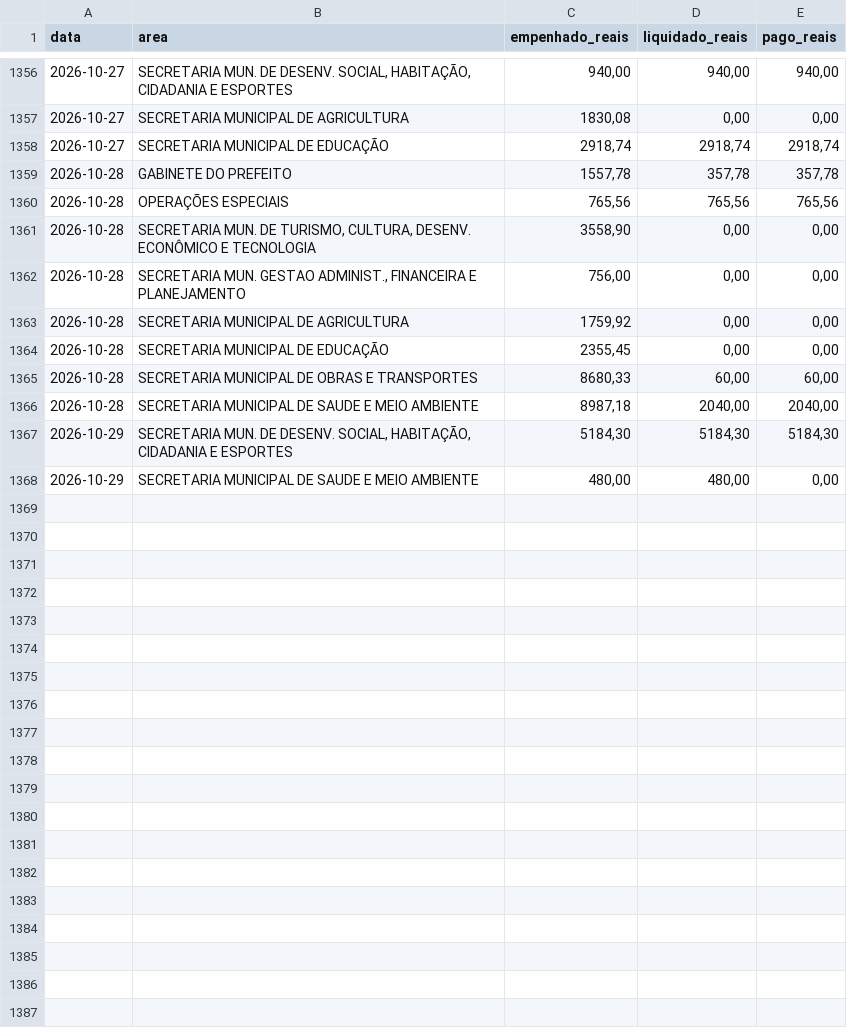
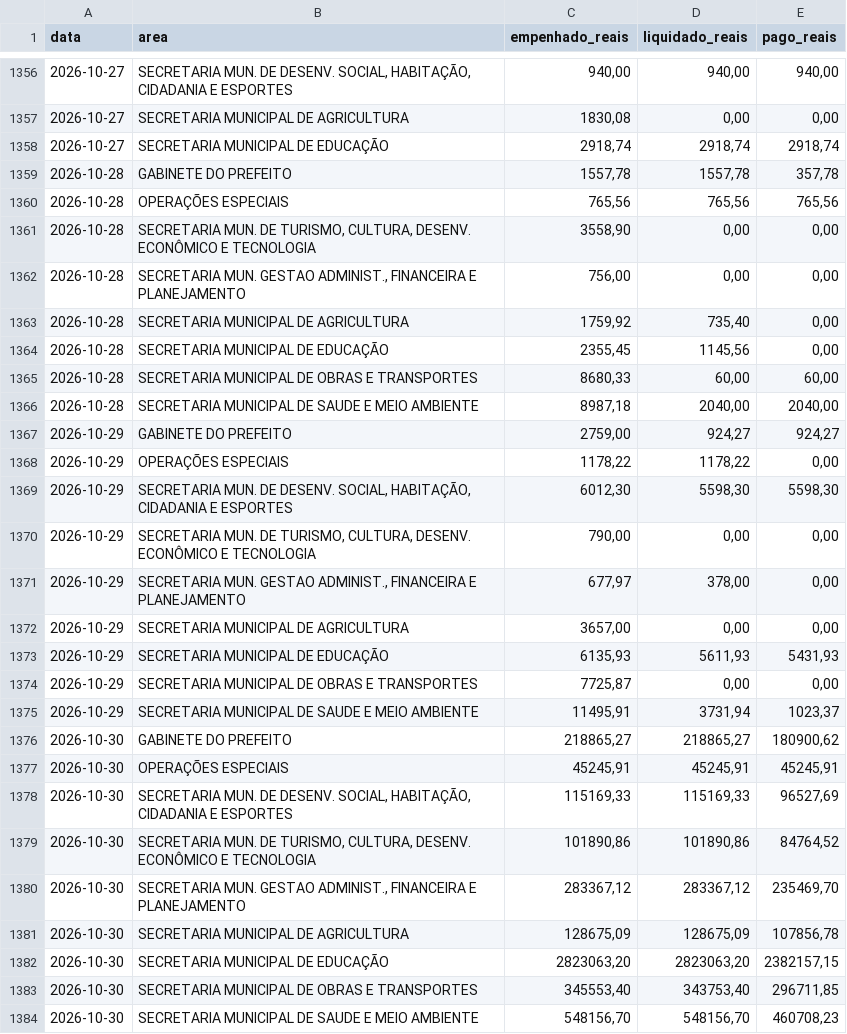
Before and after one commit to filipesfbr/gastometro-rolante, a CSV file: despesas/2026-orgao.csv, drawn as a sheet; only a part is shown, gaps mark what is left out; the diff covers the shown part only.

```diff
--- a/despesas/2026-orgao.csv
+++ b/despesas/2026-orgao.csv
@@ -1358,3 +1358,3 @@ data;area;empenhado_reais;liquidado_reais;pago_reais
 2026-10-27;"SECRETARIA MUNICIPAL DE EDUCAÇÃO";2918,74;2918,74;2918,74
-2026-10-28;"GABINETE DO PREFEITO";1557,78;357,78;357,78
+2026-10-28;"GABINETE DO PREFEITO";1557,78;1557,78;357,78
 2026-10-28;"OPERAÇÕES ESPECIAIS";765,56;765,56;765,56
@@ -1362,7 +1362,23 @@ data;area;empenhado_reais;liquidado_reais;pago_reais
 2026-10-28;"SECRETARIA MUN. GESTAO ADMINIST., FINANCEIRA E PLANEJAMENTO";756,00;0,00;0,00
-2026-10-28;"SECRETARIA MUNICIPAL DE AGRICULTURA";1759,92;0,00;0,00
-2026-10-28;"SECRETARIA MUNICIPAL DE EDUCAÇÃO";2355,45;0,00;0,00
+2026-10-28;"SECRETARIA MUNICIPAL DE AGRICULTURA";1759,92;735,40;0,00
+2026-10-28;"SECRETARIA MUNICIPAL DE EDUCAÇÃO";2355,45;1145,56;0,00
 2026-10-28;"SECRETARIA MUNICIPAL DE OBRAS E TRANSPORTES";8680,33;60,00;60,00
 2026-10-28;"SECRETARIA MUNICIPAL DE SAUDE E MEIO AMBIENTE";8987,18;2040,00;2040,00
-2026-10-29;"SECRETARIA MUN. DE DESENV. SOCIAL, HABITAÇÃO, CIDADANIA E ESPORTES";5184,30;5184,30;5184,30
-2026-10-29;"SECRETARIA MUNICIPAL DE SAUDE E MEIO AMBIENTE";480,00;480,00;0,00
+2026-10-29;"GABINETE DO PREFEITO";2759,00;924,27;924,27
+2026-10-29;"OPERAÇÕES ESPECIAIS";1178,22;1178,22;0,00
+2026-10-29;"SECRETARIA MUN. DE DESENV. SOCIAL, HABITAÇÃO, CIDADANIA E ESPORTES";6012,30;5598,30;5598,30
+2026-10-29;"SECRETARIA MUN. DE TURISMO, CULTURA, DESENV. ECONÔMICO E TECNOLOGIA";790,00;0,00;0,00
+2026-10-29;"SECRETARIA MUN. GESTAO ADMINIST., FINANCEIRA E PLANEJAMENTO";677,97;378,00;0,00
+2026-10-29;"SECRETARIA MUNICIPAL DE AGRICULTURA";3657,00;0,00;0,00
+2026-10-29;"SECRETARIA MUNICIPAL DE EDUCAÇÃO";6135,93;5611,93;5431,93
+2026-10-29;"SECRETARIA MUNICIPAL DE OBRAS E TRANSPORTES";7725,87;0,00;0,00
+2026-10-29;"SECRETARIA MUNICIPAL DE SAUDE E MEIO AMBIENTE";11495,91;3731,94;1023,37
+2026-10-30;"GABINETE DO PREFEITO";218865,27;218865,27;180900,62
+2026-10-30;"OPERAÇÕES ESPECIAIS";45245,91;45245,91;45245,91
+2026-10-30;"SECRETARIA MUN. DE DESENV. SOCIAL, HABITAÇÃO, CIDADANIA E ESPORTES";115169,33;115169,33;96527,69
+2026-10-30;"SECRETARIA MUN. DE TURISMO, CULTURA, DESENV. ECONÔMICO E TECNOLOGIA";101890,86;101890,86;84764,52
+2026-10-30;"SECRETARIA MUN. GESTAO ADMINIST., FINANCEIRA E PLANEJAMENTO";283367,12;283367,12;235469,70
+2026-10-30;"SECRETARIA MUNICIPAL DE AGRICULTURA";128675,09;128675,09;107856,78
+2026-10-30;"SECRETARIA MUNICIPAL DE EDUCAÇÃO";2823063,20;2823063,20;2382157,15
+2026-10-30;"SECRETARIA MUNICIPAL DE OBRAS E TRANSPORTES";345553,40;343753,40;296711,85
+2026-10-30;"SECRETARIA MUNICIPAL DE SAUDE E MEIO AMBIENTE";548156,70;548156,70;460708,23
```
Also changed, not shown: 47 edited cells elsewhere in this file, despesas/2025-elemento.csv, despesas/2025-funcao.csv, 18 other files.
